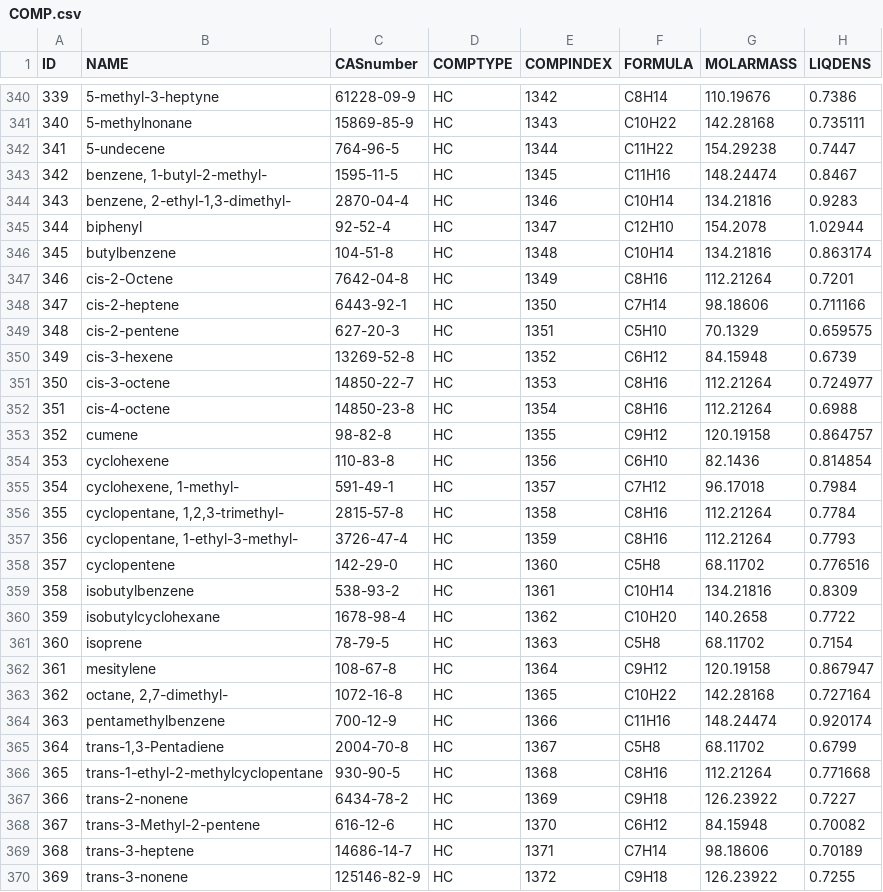
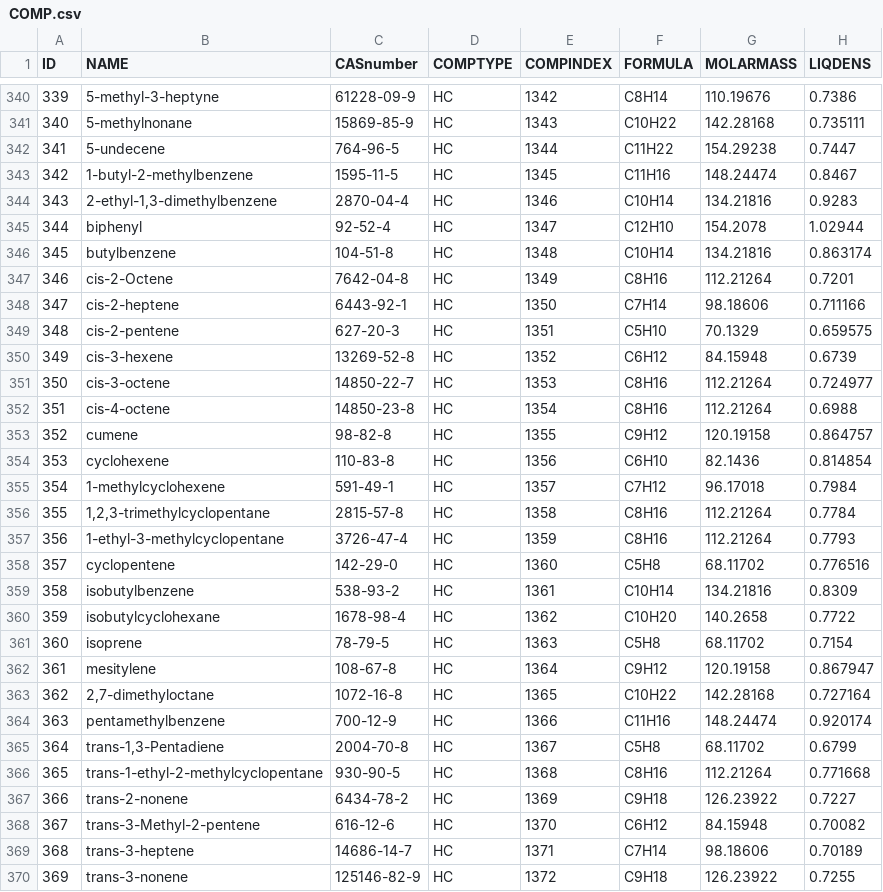
Before and after one commit to equinor/neqsim, a CSV file: src/main/resources/data/COMP.csv, drawn as a sheet; only a part is shown, gaps mark what is left out; the diff names each change by its address in the sheet, - before the commit and + after, or states it on an @@ line.

Commit message:
Use normal chemical name order for six components
Six of the components added in this branch carried the CAS-index (inverted)
name form, which is what the source data used:

    benzene, 1-butyl-2-methyl-        -> 1-butyl-2-methylbenzene
    benzene, 2-ethyl-1,3-dimethyl-    -> 2-ethyl-1,3-dimethylbenzene
    cyclohexene, 1-methyl-            -> 1-methylcyclohexene
    cyclopentane, 1,2,3-trimethyl-    -> 1,2,3-trimethylcyclopentane
    cyclopentane, 1-ethyl-3-methyl-   -> 1-ethyl-3-methylcyclopentane
    octane, 2,7-dimethyl-             -> 2,7-dimethyloctane

The NAME column is the string a user passes to addComponent. ComponentNameResolver
does handle inverted names via deinvertCasIndexName(), but it is not wired into
SystemThermo.addComponent and its canonical map is hardcoded and contains none of
the components added here, so the raw NAME is what actually has to be typed.

None of these six names exist on master, so nothing that currently works is
renamed. The de-inverted forms do not collide with any existing name.

The engine joins COMP.csv and UNIFACcompUMRPRU.csv on the name string
(ComponentGEUnifacUMRPRU: SELECT * FROM unifaccompumrpru WHERE Name='...'), so
both files are renamed together. Renaming only one would leave the component
without a group assignment.

Verified against the built classes:

  - all six load under the new name with unchanged properties
  - none of the six old inverted names resolves any more
  - five UMR-PRU mixtures built on the renamed components return finite
    densities, confirming the UNIFAC join still resolves

Consistency checked across COMP.csv, UNIFACcompUMRPRU.csv, UNIFACcomp.csv,
COMP_EXT.csv and UNIFACGroupParam.csv, as a delta against origin/master:
this branch introduces no duplicate name, ID or CompNumber, no ragged row, no
orphan UNIFAC row, no hydrocarbon without a group assignment beyond the
documented gaps, and no reference to a subgroup lacking R/Q parameters.

```diff
--- a/src/main/resources/data/COMP.csv
+++ b/src/main/resources/data/COMP.csv
-B343 (NAME): benzene, 1-butyl-2-methyl-
+B343 (NAME): 1-butyl-2-methylbenzene
-B344 (NAME): benzene, 2-ethyl-1,3-dimethyl-
+B344 (NAME): 2-ethyl-1,3-dimethylbenzene
-B355 (NAME): cyclohexene, 1-methyl-
+B355 (NAME): 1-methylcyclohexene
-B356 (NAME): cyclopentane, 1,2,3-trimethyl-
+B356 (NAME): 1,2,3-trimethylcyclopentane
-B357 (NAME): cyclopentane, 1-ethyl-3-methyl-
+B357 (NAME): 1-ethyl-3-methylcyclopentane
-B363 (NAME): octane, 2,7-dimethyl-
+B363 (NAME): 2,7-dimethyloctane
```
Also changed, not shown: src/main/resources/data/UNIFACcompUMRPRU.csv.
